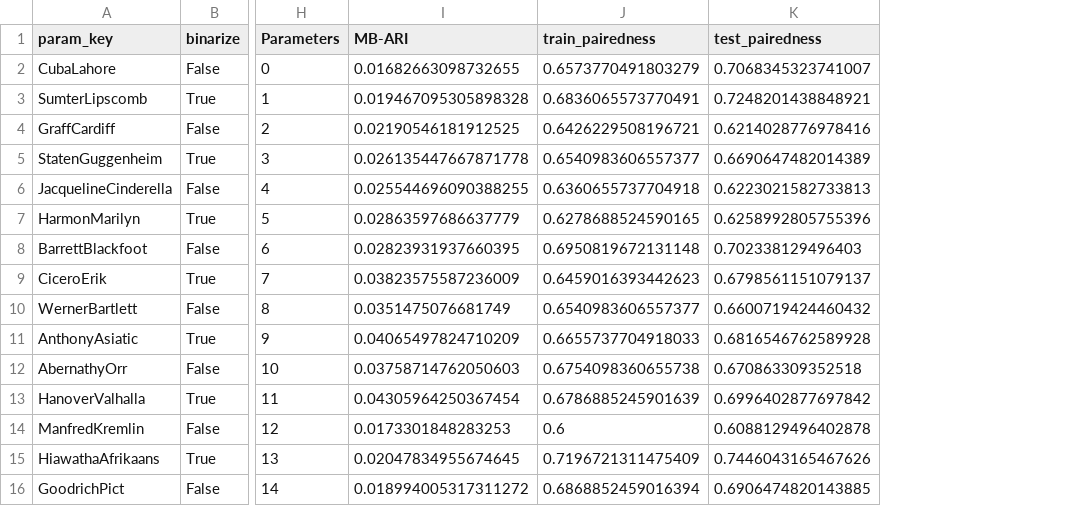
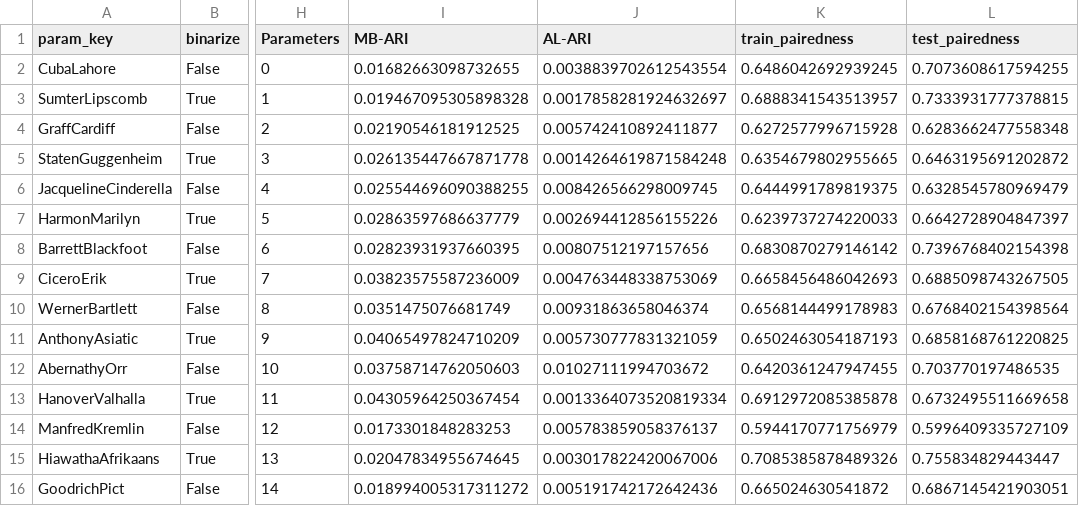
Before and after one commit to neurodata/maggot_models, a CSV file: notebooks/outs/94.0-BDP-community-selection/csvs/best_params.csv, drawn as a sheet; only a part is shown, gaps mark what is left out; addresses are those after the commit; the diff covers the shown part only; the diff names each change by its address in the sheet, - before the commit and + after, or states it on an @@ line.

Commit message:
sim :

```diff
--- a/notebooks/outs/94.0-BDP-community-selection/csvs/best_params.csv
+++ b/notebooks/outs/94.0-BDP-community-selection/csvs/best_params.csv
+column J (AL-ARI), rows 2-16: 0.0038839702612543554 | 0.0017858281924632697 | 0.005742410892411877 | 0.0014264619871584248 | 0.008426566298009745 | 0.002694412856155226 | 0.00807512197157656 | 0.004763448338753069 | 0.00931863658046374 | 0.005730777831321059 | 0.01027111994703672 | 0.0013364073520819334 | 0.005783859058376137 | 0.003017822420067006 | 0.005191742172642436
-K2 (train_pairedness): 0.6573770491803279
+K2 (train_pairedness): 0.6486042692939245
-L2 (test_pairedness): 0.7068345323741007
+L2 (test_pairedness): 0.7073608617594255
-K3 (train_pairedness): 0.6836065573770491
+K3 (train_pairedness): 0.6888341543513957
-L3 (test_pairedness): 0.7248201438848921
+L3 (test_pairedness): 0.7333931777378815
-K4 (train_pairedness): 0.6426229508196721
+K4 (train_pairedness): 0.6272577996715928
-L4 (test_pairedness): 0.6214028776978416
+L4 (test_pairedness): 0.6283662477558348
-K5 (train_pairedness): 0.6540983606557377
+K5 (train_pairedness): 0.6354679802955665
-L5 (test_pairedness): 0.6690647482014389
+L5 (test_pairedness): 0.6463195691202872
-K6 (train_pairedness): 0.6360655737704918
+K6 (train_pairedness): 0.6444991789819375
-L6 (test_pairedness): 0.6223021582733813
+L6 (test_pairedness): 0.6328545780969479
-K7 (train_pairedness): 0.6278688524590165
+K7 (train_pairedness): 0.6239737274220033
-L7 (test_pairedness): 0.6258992805755396
+L7 (test_pairedness): 0.6642728904847397
-K8 (train_pairedness): 0.6950819672131148
+K8 (train_pairedness): 0.6830870279146142
-L8 (test_pairedness): 0.702338129496403
+L8 (test_pairedness): 0.7396768402154398
-K9 (train_pairedness): 0.6459016393442623
+K9 (train_pairedness): 0.6658456486042693
-L9 (test_pairedness): 0.6798561151079137
+L9 (test_pairedness): 0.6885098743267505
-K10 (train_pairedness): 0.6540983606557377
+K10 (train_pairedness): 0.6568144499178983
-L10 (test_pairedness): 0.6600719424460432
+L10 (test_pairedness): 0.6768402154398564
-K11 (train_pairedness): 0.6655737704918033
+K11 (train_pairedness): 0.6502463054187193
-L11 (test_pairedness): 0.6816546762589928
+L11 (test_pairedness): 0.6858168761220825
-K12 (train_pairedness): 0.6754098360655738
+K12 (train_pairedness): 0.6420361247947455
-L12 (test_pairedness): 0.670863309352518
+L12 (test_pairedness): 0.703770197486535
-K13 (train_pairedness): 0.6786885245901639
+K13 (train_pairedness): 0.6912972085385878
-L13 (test_pairedness): 0.6996402877697842
+L13 (test_pairedness): 0.6732495511669658
-K14 (train_pairedness): 0.6
+K14 (train_pairedness): 0.5944170771756979
-L14 (test_pairedness): 0.6088129496402878
+L14 (test_pairedness): 0.5996409335727109
-K15 (train_pairedness): 0.7196721311475409
+K15 (train_pairedness): 0.7085385878489326
-L15 (test_pairedness): 0.7446043165467626
+L15 (test_pairedness): 0.755834829443447
-K16 (train_pairedness): 0.6868852459016394
+K16 (train_pairedness): 0.665024630541872
-L16 (test_pairedness): 0.6906474820143885
+L16 (test_pairedness): 0.6867145421903051
```
Also changed, not shown: 162 edited cells elsewhere in this file.
